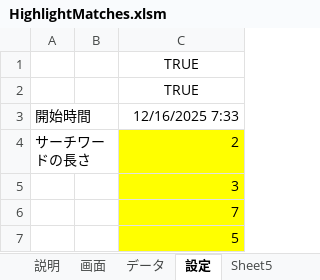
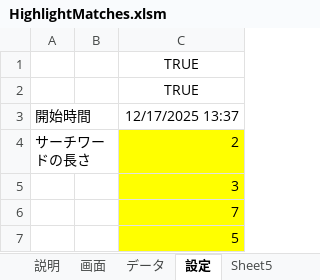
Before and after one commit to macoton/HighlightMatches, an Excel workbook: HighlightMatches.xlsm, sheet 設定, drawn as a sheet; only a part is shown; values as stored, in another font and other column widths than the file's, no borders; charts and pictures not drawn; the diff names each change by its address in the sheet, - before the commit and + after, or states it on an @@ line.

```diff
--- a/HighlightMatches.xlsm (sheet 設定)
+++ b/HighlightMatches.xlsm (sheet 設定)
-C3: 12/16/2025 7:33
+C3: 12/17/2025 13:37
```
Also changed, not shown: sheet 画面, sheet データ, charts or pictures.
